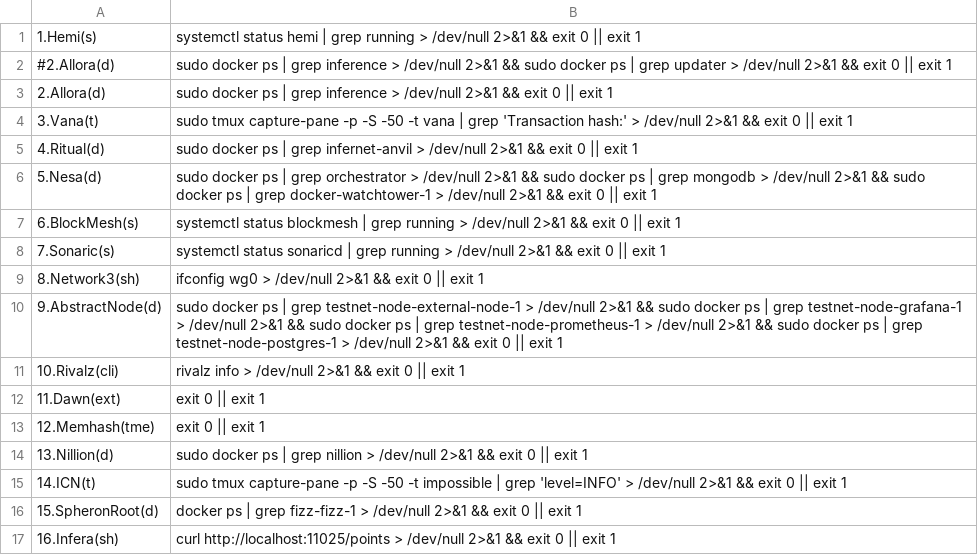
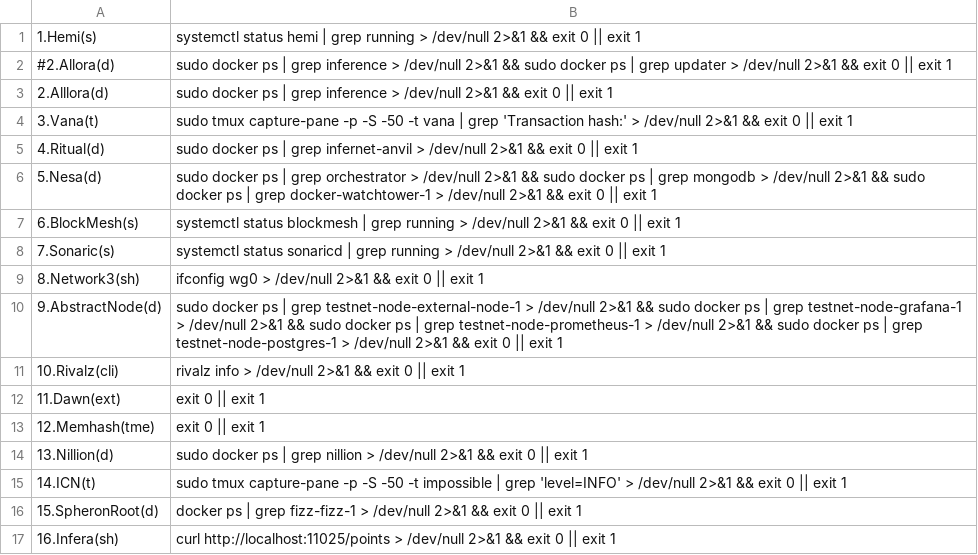
Before and after one commit to repchinskiy/cryptologo, a CSV file: check_commands.csv, drawn as a sheet.

Commit message:
Add files via upload

```diff
--- a/check_commands.csv
+++ b/check_commands.csv
@@ -2,3 +2,3 @@
 #2.Allora(d);sudo docker ps | grep inference > /dev/null 2>&1 && sudo docker ps | grep updater > /dev/null 2>&1 && exit 0 || exit 1
-2.Allora(d);sudo docker ps | grep inference > /dev/null 2>&1 && exit 0 || exit 1
+2.Alllora(d);sudo docker ps | grep inference > /dev/null 2>&1 && exit 0 || exit 1
 3.Vana(t);sudo tmux capture-pane -p -S -50 -t vana | grep 'Transaction hash:' > /dev/null 2>&1 && exit 0 || exit 1
```
